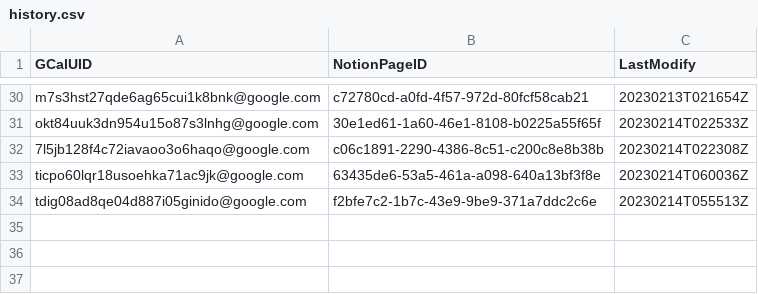
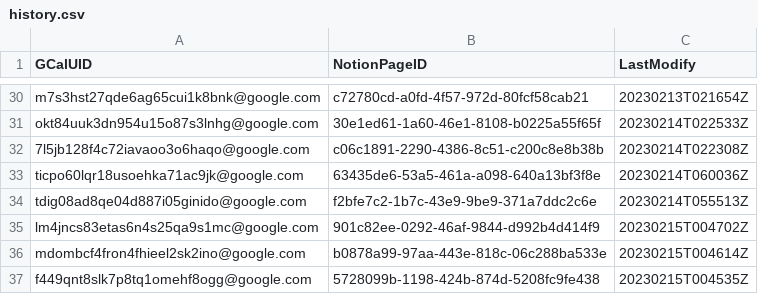
Before and after one commit to minhung1126/GCal-to-Notion, a CSV file: history.csv, drawn as a sheet; only a part is shown, gaps mark what is left out; the diff names each change by its address in the sheet, - before the commit and + after, or states it on an @@ line.

```diff
--- a/history.csv
+++ b/history.csv
+row 35: lm4jncs83etas6n4s25qa9s1mc@google.com | 901c82ee-0292-46af-9844-d992b4d414f9 | 20230215T004702Z
+row 36: mdombcf4fron4fhieel2sk2ino@google.com | b0878a99-97aa-443e-818c-06c288ba533e | 20230215T004614Z
+row 37: f449qnt8slk7p8tq1omehf8ogg@google.com | 5728099b-1198-424b-874d-5208fc9fe438 | 20230215T004535Z
```
Also changed, not shown: 1 other file.
